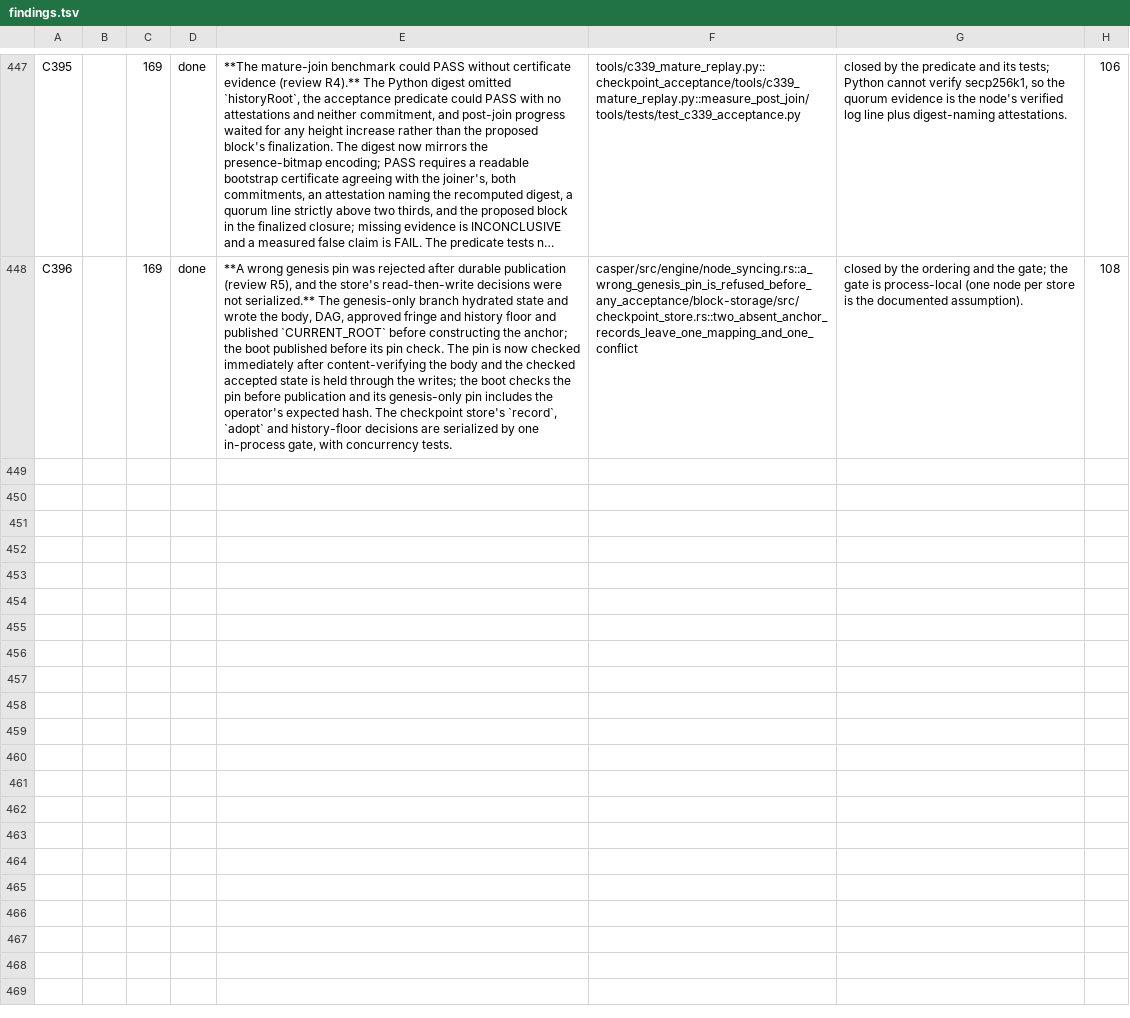
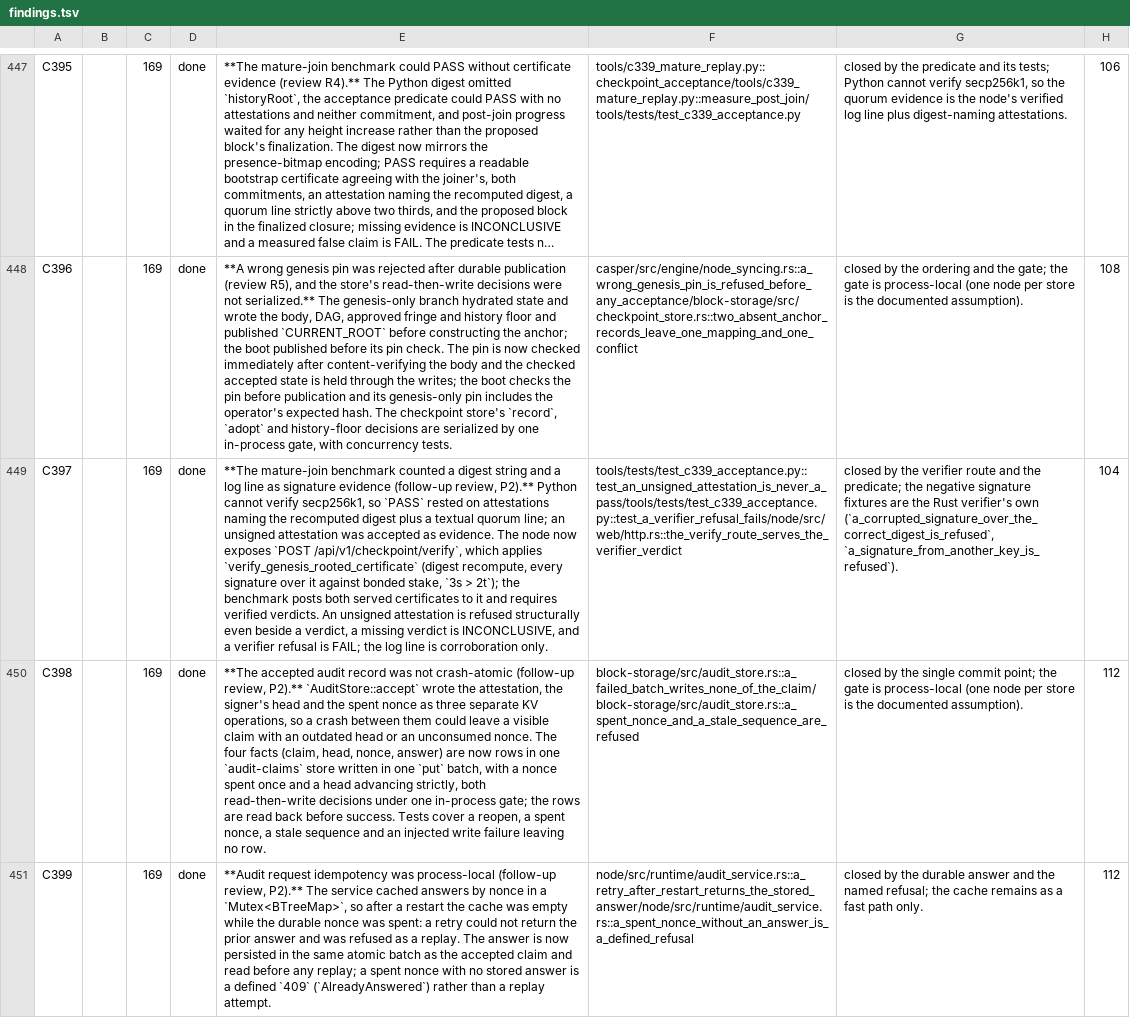
Before and after one commit to rhovision-org/rholo, a TSV file: spec/findings.tsv, drawn as a sheet; only a part is shown, gaps mark what is left out; long unchanged cells end in …; the diff names each change by its address in the sheet, - before the commit and + after, or states it on an @@ line.

```diff
--- a/spec/findings.tsv
+++ b/spec/findings.tsv
+row 449: C397 |  | 169 | done | **The mature-join benchmark counted a digest string and a log line as signature evidence (follow-up review, P2).** Python cannot verify secp256k1, so `PASS` rested on attestations naming the recomputed digest plus a textual quorum line; an unsigned attestation was accepted as evidence. The node now exposes `POST /api/v1/checkpoint/verify`, which applies `verify_genesis_rooted_certificate` (digest recompute, every signature over it against bonded stake, `3s > 2t`); the benchmark posts both served certificates to it and requires verified verdicts. An unsigned attestation is refused structurally even beside a verdict, a missing verdict is INCONCLUSIVE, and a verifier refusal is FAIL; the log line is corroboration only. | tools/tests/test_c339_acceptance.py::test_an_unsigned_attestation_is_never_a_pass/tools/tests/test_c339_acceptance.py::test_a_verifier_refusal_fails/node/src/web/http.rs::the_verify_route_serves_the_verifier_verdict | closed by the verifier route and the predicate; the negative signature fixtures are the Rust verifier's own (`a_corrupted_signature_over_the_correct_digest_is_refused`, `a_signature_from_another_key_is_refused`). | 104
+row 450: C398 |  | 169 | done | **The accepted audit record was not crash-atomic (follow-up review, P2).** `AuditStore::accept` wrote the attestation, the signer's head and the spent nonce as three separate KV operations, so a crash between them could leave a visible claim with an outdated head or an unconsumed nonce. The four facts (claim, head, nonce, answer) are now rows in one `audit-claims` store written in one `put` batch, with a nonce spent once and a head advancing strictly, both read-then-write decisions under one in-process gate; the rows are read back before success. Tests cover a reopen, a spent nonce, a stale sequence and an injected write failure leaving no row. | block-storage/src/audit_store.rs::a_failed_batch_writes_none_of_the_claim/block-storage/src/audit_store.rs::a_spent_nonce_and_a_stale_sequence_are_refused | closed by the single commit point; the gate is process-local (one node per store is the documented assumption). | 112
+row 451: C399 |  | 169 | done | **Audit request idempotency was process-local (follow-up review, P2).** The service cached answers by nonce in a `Mutex<BTreeMap>`, so after a restart the cache was empty while the durable nonce was spent: a retry could not return the prior answer and was refused as a replay. The answer is now persisted in the same atomic batch as the accepted claim and read before any replay; a spent nonce with no stored answer is a defined `409` (`AlreadyAnswered`) rather than a replay attempt. | node/src/runtime/audit_service.rs::a_retry_after_restart_returns_the_stored_answer/node/src/runtime/audit_service.rs::a_spent_nonce_without_an_answer_is_a_defined_refusal | closed by the durable answer and the named refusal; the cache remains as a fast path only. | 112
```
Also changed, not shown: 4 other files.
